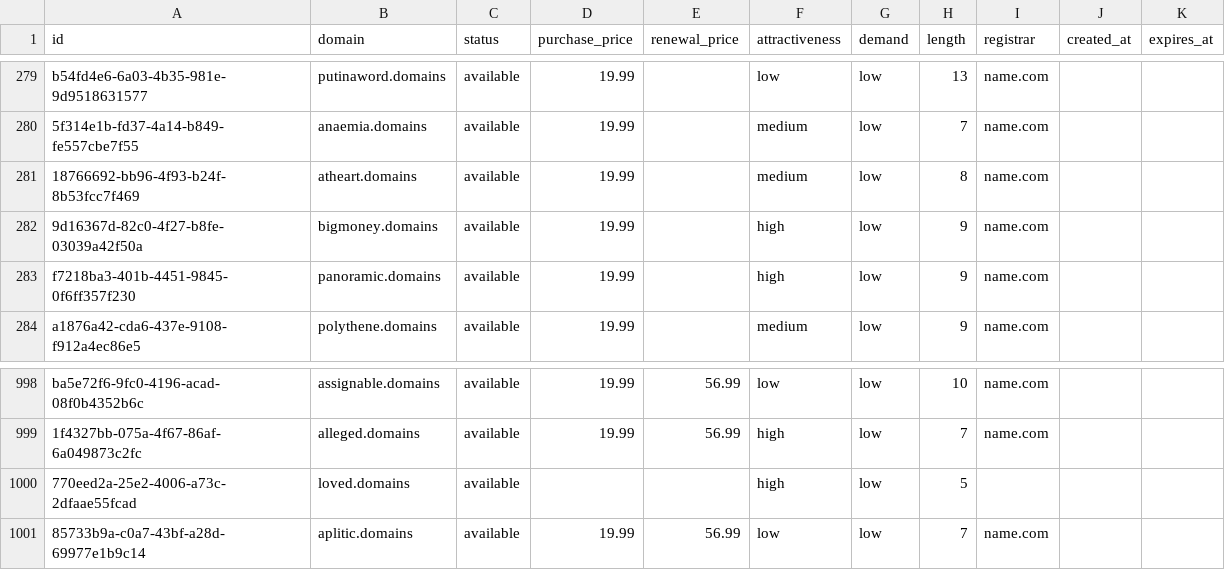
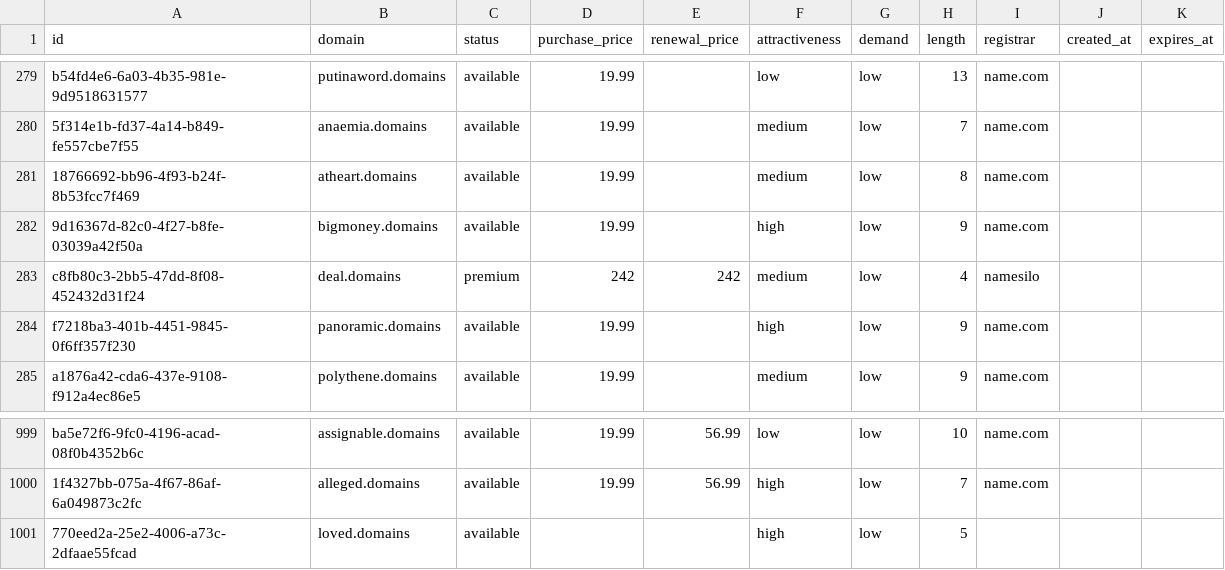
Before and after one commit to UniqueDomains/domains-oneword-domains, a CSV file: domains.csv, drawn as a sheet; only a part is shown, gaps mark what is left out.

Commit message:
Domains update

```diff
--- a/domains.csv
+++ b/domains.csv
@@ -282,2 +282,3 @@ b54fd4e6-6a03-4b35-981e-9d9518631577,putinaword.domains,available,19.99,,low,low
 9d16367d-82c0-4f27-b8fe-03039a42f50a,bigmoney.domains,available,19.99,,high,low,9,name.com,,
+c8fb80c3-2bb5-47dd-8f08-452432d31f24,deal.domains,premium,242,242,medium,low,4,namesilo,,
 f7218ba3-401b-4451-9845-0f6ff357f230,panoramic.domains,available,19.99,,high,low,9,name.com,,
@@ -1000,2 +1001 @@ ba5e72f6-9fc0-4196-acad-08f0b4352b6c,assignable.domains,available,19.99,56.99,lo
 770eed2a-25e2-4006-a73c-2dfaae55fcad,loved.domains,available,,,high,low,5,,,
-85733b9a-c0a7-43bf-a28d-69977e1b9c14,aplitic.domains,available,19.99,56.99,low,low,7,name.com,,
```
Also changed, not shown: 4 other files.
